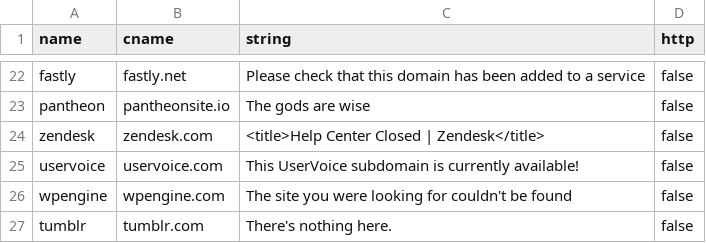
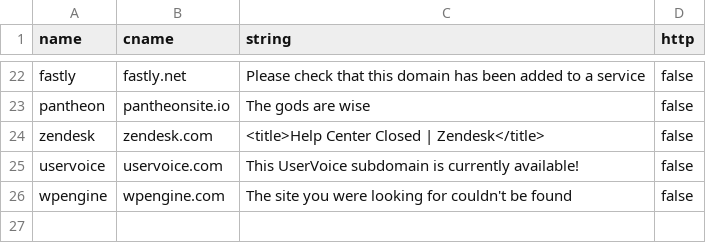
Before and after one commit to anshumanbh/tko-subs, a CSV file: providers-data.csv, drawn as a sheet; only a part is shown, gaps mark what is left out.

Commit message:
Update providers-data.csv
removed tumblr

```diff
--- a/providers-data.csv
+++ b/providers-data.csv
@@ -26,2 +26 @@ uservoice,uservoice.com,This UserVoice subdomain is currently available!,false
 wpengine,wpengine.com,The site you were looking for couldn't be found,false
-tumblr,tumblr.com,There's nothing here.,false
```
